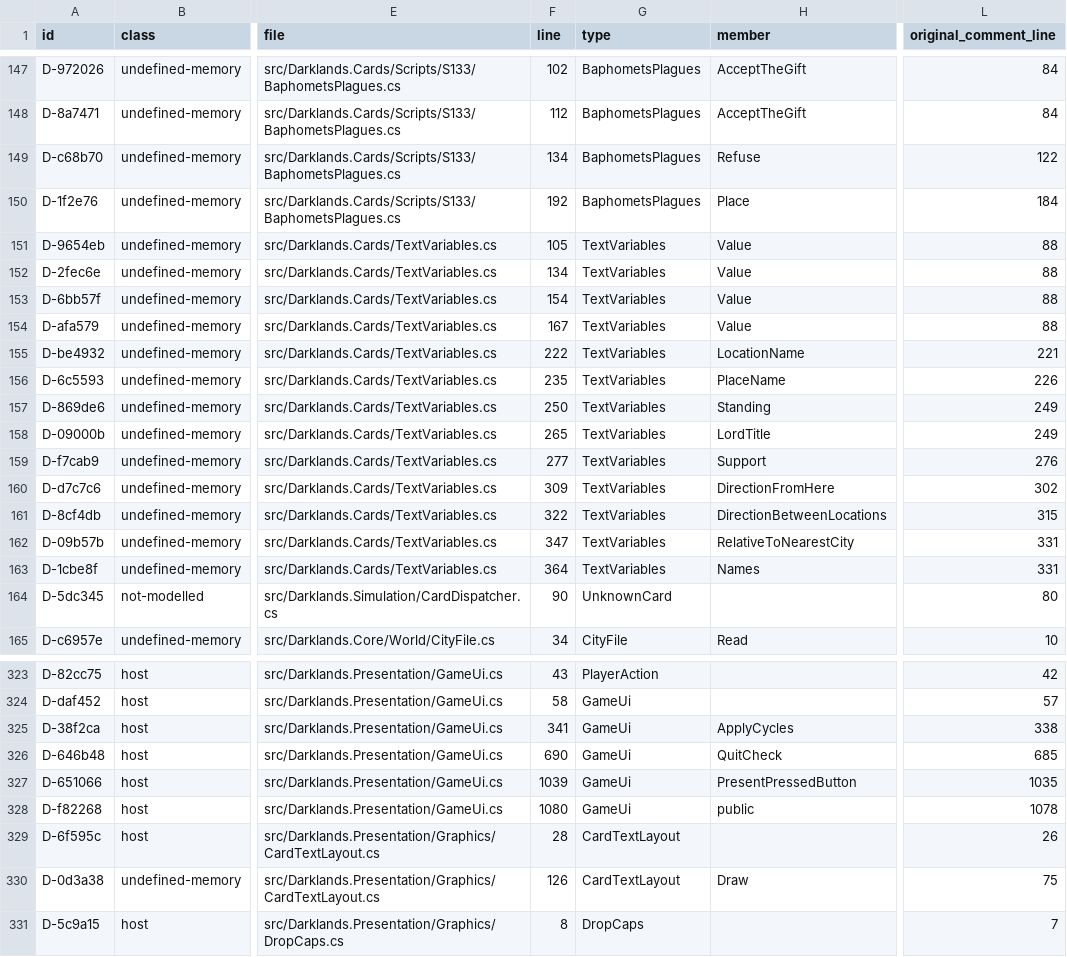
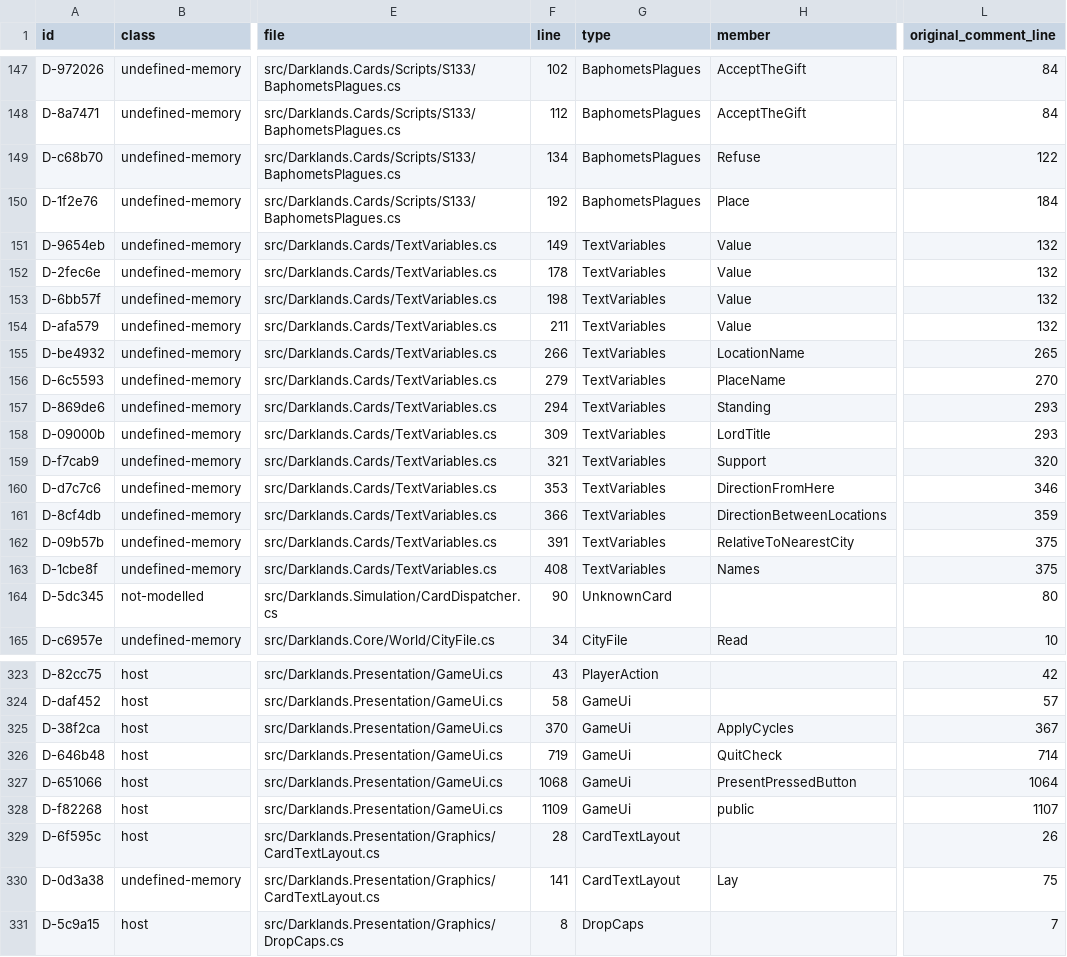
Before and after one commit to Arkana-Mechanika-Studios/darklands-restoration, a CSV file: docs/faithfulness/divergences.csv, drawn as a sheet; only a part is shown, gaps mark what is left out; the diff covers the shown part only; the diff names each change by its address in the sheet, - before the commit and + after, or states it on an @@ line.

Commit message:
L-6b set 1: the Unicode text path, bitmap font packs, colour tags
- TextCodes (Core): text as codes, the game's control codes as themselves, Unicode letters, colour codes past Unicode. The codec
  now gives colour bytes from 0xA0 a character of their own, so a translation's é is a letter (every byte still comes back).
- IFont and BitmapFont (Platform), a pack's fonts/slotN.json + .png (FontPack): with one, every text of its slot is drawn and
  measured in it; without, a text the game's bytes can hold keeps the byte path, so Classic does not change. A letter no font has
  is drawn as '?'.
- CardTextLayout: its two loops are one generic loop over the bytes (the calls they always made) or codes, so the code path has the
  byte path's quirks; every English block lays out the same both ways (a test), and every game text draws the same by string,
  bytes and codes (a test).
- CardScreen lays a translated block out by codes when it needs to; $Names expand on codes.
- Colour tags in every text (<c12> M</c>ore): the template writes them, the screens get the colour codes back. The menus of these
  texts test their keys in the code: the template says so and the check keeps the coloured letters. The creation, roster and load
  screens' menu texts now have their keys and come from the pack.
- The check measures in the pack's fonts and by codes. LOCALISATION.md: colours and hot keys, font packs, the text path.
- The registers' scan names a generic method by its name, not its type parameter.

```diff
--- a/docs/faithfulness/divergences.csv
+++ b/docs/faithfulness/divergences.csv
-F151 (line): 105
+F151 (line): 149
-L151:L154 (original_comment_line): 88
+L151:L154 (original_comment_line): 132
-F152 (line): 134
+F152 (line): 178
-F153 (line): 154
+F153 (line): 198
-F154 (line): 167
+F154 (line): 211
-F155 (line): 222
+F155 (line): 266
-L155 (original_comment_line): 221
+L155 (original_comment_line): 265
-F156 (line): 235
+F156 (line): 279
-L156 (original_comment_line): 226
+L156 (original_comment_line): 270
-F157 (line): 250
+F157 (line): 294
-L157:L158 (original_comment_line): 249
+L157:L158 (original_comment_line): 293
-F158 (line): 265
+F158 (line): 309
-F159 (line): 277
+F159 (line): 321
-L159 (original_comment_line): 276
+L159 (original_comment_line): 320
-F160 (line): 309
+F160 (line): 353
-L160 (original_comment_line): 302
+L160 (original_comment_line): 346
-F161 (line): 322
+F161 (line): 366
-L161 (original_comment_line): 315
+L161 (original_comment_line): 359
-F162 (line): 347
+F162 (line): 391
-L162:L163 (original_comment_line): 331
+L162:L163 (original_comment_line): 375
-F163 (line): 364
+F163 (line): 408
-F325 (line): 341
+F325 (line): 370
-L325 (original_comment_line): 338
+L325 (original_comment_line): 367
-F326 (line): 690
+F326 (line): 719
-L326 (original_comment_line): 685
+L326 (original_comment_line): 714
-F327 (line): 1039
+F327 (line): 1068
-L327 (original_comment_line): 1035
+L327 (original_comment_line): 1064
-F328 (line): 1080
+F328 (line): 1109
-L328 (original_comment_line): 1078
+L328 (original_comment_line): 1107
-F330 (line): 126
+F330 (line): 141
-H330 (member): Draw
+H330 (member): Lay
```
Also changed, not shown: 29 edited cells elsewhere in this file, docs/faithfulness/dormant.csv, docs/faithfulness/original_bugs.csv, 32 other files.
